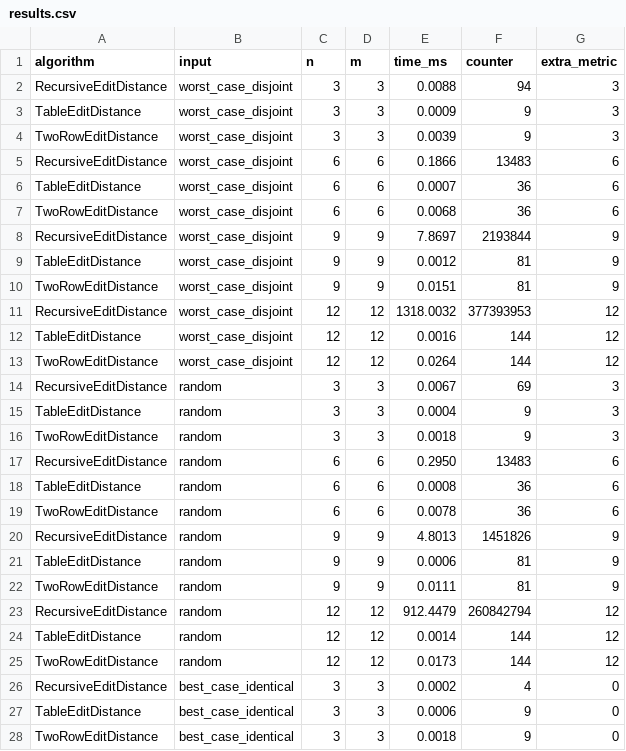
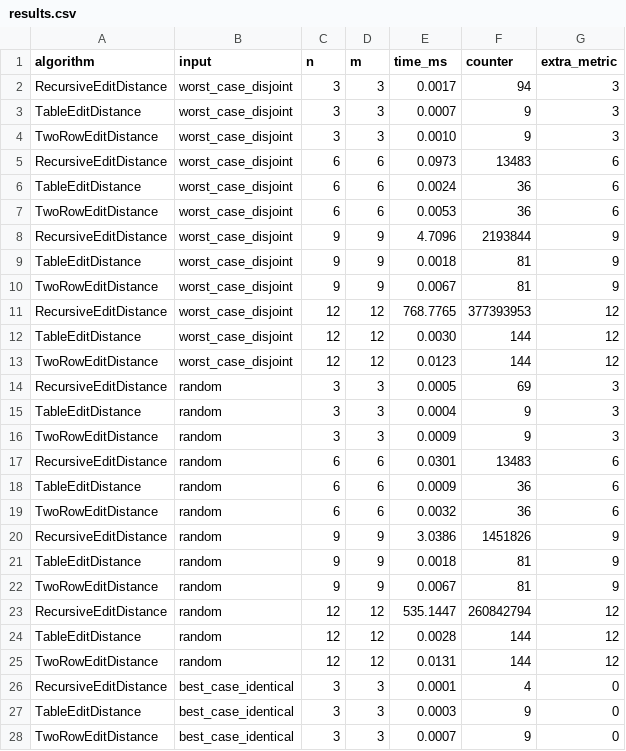
Before and after one commit to NursayatBshn/DAA_Assignment4_Project, a CSV file: results/results.csv, drawn as a sheet; only a part is shown; the diff covers the shown part only.

```diff
--- a/results/results.csv
+++ b/results/results.csv
@@ -1,28 +1,28 @@
 algorithm,input,n,m,time_ms,counter,extra_metric
-RecursiveEditDistance,worst_case_disjoint,3,3,0.0088,94,3
-TableEditDistance,worst_case_disjoint,3,3,0.0009,9,3
-TwoRowEditDistance,worst_case_disjoint,3,3,0.0039,9,3
-RecursiveEditDistance,worst_case_disjoint,6,6,0.1866,13483,6
-TableEditDistance,worst_case_disjoint,6,6,0.0007,36,6
-TwoRowEditDistance,worst_case_disjoint,6,6,0.0068,36,6
-RecursiveEditDistance,worst_case_disjoint,9,9,7.8697,2193844,9
-TableEditDistance,worst_case_disjoint,9,9,0.0012,81,9
-TwoRowEditDistance,worst_case_disjoint,9,9,0.0151,81,9
-RecursiveEditDistance,worst_case_disjoint,12,12,1318.0032,377393953,12
-TableEditDistance,worst_case_disjoint,12,12,0.0016,144,12
-TwoRowEditDistance,worst_case_disjoint,12,12,0.0264,144,12
-RecursiveEditDistance,random,3,3,0.0067,69,3
+RecursiveEditDistance,worst_case_disjoint,3,3,0.0017,94,3
+TableEditDistance,worst_case_disjoint,3,3,0.0007,9,3
+TwoRowEditDistance,worst_case_disjoint,3,3,0.0010,9,3
+RecursiveEditDistance,worst_case_disjoint,6,6,0.0973,13483,6
+TableEditDistance,worst_case_disjoint,6,6,0.0024,36,6
+TwoRowEditDistance,worst_case_disjoint,6,6,0.0053,36,6
+RecursiveEditDistance,worst_case_disjoint,9,9,4.7096,2193844,9
+TableEditDistance,worst_case_disjoint,9,9,0.0018,81,9
+TwoRowEditDistance,worst_case_disjoint,9,9,0.0067,81,9
+RecursiveEditDistance,worst_case_disjoint,12,12,768.7765,377393953,12
+TableEditDistance,worst_case_disjoint,12,12,0.0030,144,12
+TwoRowEditDistance,worst_case_disjoint,12,12,0.0123,144,12
+RecursiveEditDistance,random,3,3,0.0005,69,3
 TableEditDistance,random,3,3,0.0004,9,3
-TwoRowEditDistance,random,3,3,0.0018,9,3
-RecursiveEditDistance,random,6,6,0.2950,13483,6
-TableEditDistance,random,6,6,0.0008,36,6
-TwoRowEditDistance,random,6,6,0.0078,36,6
-RecursiveEditDistance,random,9,9,4.8013,1451826,9
-TableEditDistance,random,9,9,0.0006,81,9
-TwoRowEditDistance,random,9,9,0.0111,81,9
-RecursiveEditDistance,random,12,12,912.4479,260842794,12
-TableEditDistance,random,12,12,0.0014,144,12
-TwoRowEditDistance,random,12,12,0.0173,144,12
-RecursiveEditDistance,best_case_identical,3,3,0.0002,4,0
-TableEditDistance,best_case_identical,3,3,0.0006,9,0
-TwoRowEditDistance,best_case_identical,3,3,0.0018,9,0
+TwoRowEditDistance,random,3,3,0.0009,9,3
+RecursiveEditDistance,random,6,6,0.0301,13483,6
+TableEditDistance,random,6,6,0.0009,36,6
+TwoRowEditDistance,random,6,6,0.0032,36,6
+RecursiveEditDistance,random,9,9,3.0386,1451826,9
+TableEditDistance,random,9,9,0.0018,81,9
+TwoRowEditDistance,random,9,9,0.0067,81,9
+RecursiveEditDistance,random,12,12,535.1447,260842794,12
+TableEditDistance,random,12,12,0.0028,144,12
+TwoRowEditDistance,random,12,12,0.0131,144,12
+RecursiveEditDistance,best_case_identical,3,3,0.0001,4,0
+TableEditDistance,best_case_identical,3,3,0.0003,9,0
+TwoRowEditDistance,best_case_identical,3,3,0.0007,9,0
```
Also changed, not shown: 48 edited cells elsewhere in this file, 2 other files.
